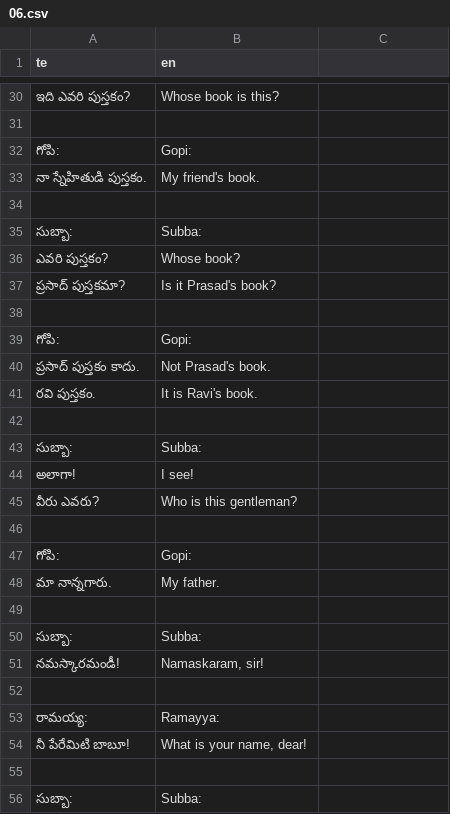
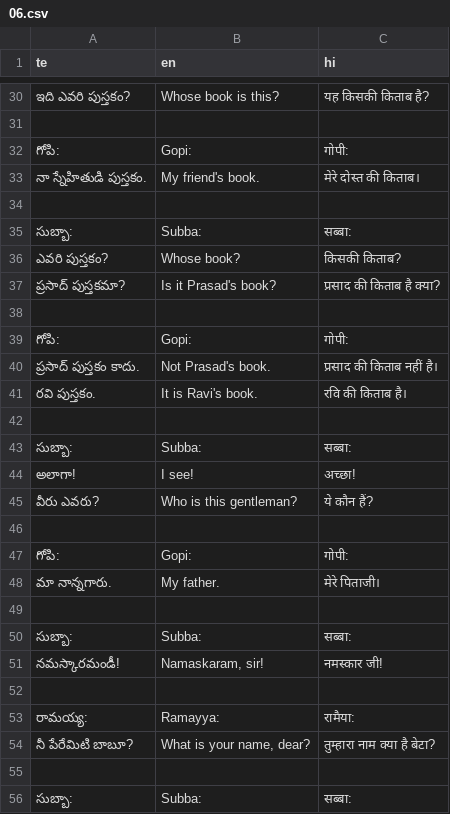
Before and after one commit to sharmaeklavya2/narrator-ws, a CSV file: articles/ict/06.csv, drawn as a sheet; only a part is shown, gaps mark what is left out; the diff covers the shown part only.

```diff
--- a/articles/ict/06.csv
+++ b/articles/ict/06.csv
@@ -1 +1 @@
-te,en,
+te,en,hi
@@ -30,27 +30,27 @@ te,en,
-ఇది ఎవరి పుస్తకం?,Whose book is this?,
+ఇది ఎవరి పుస్తకం?,Whose book is this?,यह किसकी किताब है?
 ,,
-గోపి:,Gopi:,
-నా స్నేహితుడి పుస్తకం.,My friend's book.,
+గోపి:,Gopi:,गोपी:
+నా స్నేహితుడి పుస్తకం.,My friend's book.,मेरे दोस्त की किताब।
 ,,
-సుబ్బా:,Subba:,
-ఎవరి పుస్తకం?,Whose book?,
-ప్రసాద్ పుస్తకమా?,Is it Prasad's book?,
+సుబ్బా:,Subba:,सब्बा:
+ఎవరి పుస్తకం?,Whose book?,किसकी किताब?
+ప్రసాద్ పుస్తకమా?,Is it Prasad's book?,प्रसाद की किताब है क्या?
 ,,
-గోపి:,Gopi:,
-ప్రసాద్ పుస్తకం కాదు.,Not Prasad's book.,
-రవి పుస్తకం.,It is Ravi's book.,
+గోపి:,Gopi:,गोपी:
+ప్రసాద్ పుస్తకం కాదు.,Not Prasad's book.,प्रसाद की किताब नहीं है।
+రవి పుస్తకం.,It is Ravi's book.,रवि की किताब है।
 ,,
-సుబ్బా:,Subba:,
-అలాగా!,I see!,
-వీరు ఎవరు?,Who is this gentleman?,
+సుబ్బా:,Subba:,सब्बा:
+అలాగా!,I see!,अच्छा!
+వీరు ఎవరు?,Who is this gentleman?,ये कौन हैं?
 ,,
-గోపి:,Gopi:,
-మా నాన్నగారు.,My father.,
+గోపి:,Gopi:,गोपी:
+మా నాన్నగారు.,My father.,मेरे पिताजी।
 ,,
-సుబ్బా:,Subba:,
-నమస్కారమండీ!,"Namaskaram, sir!",
+సుబ్బా:,Subba:,सब्बा:
+నమస్కారమండీ!,"Namaskaram, sir!",नमस्कार जी!
 ,,
-రామయ్య:,Ramayya:,
-నీ పేరేమిటి బాబూ!,"What is your name, dear!",
+రామయ్య:,Ramayya:,रामैया:
+నీ పేరేమిటి బాబూ?,"What is your name, dear?",तुम्हारा नाम क्या है बेटा?
 ,,
-సుబ్బా:,Subba:,
+సుబ్బా:,Subba:,सब्बा:
```
Also changed, not shown: 55 edited cells elsewhere in this file.
